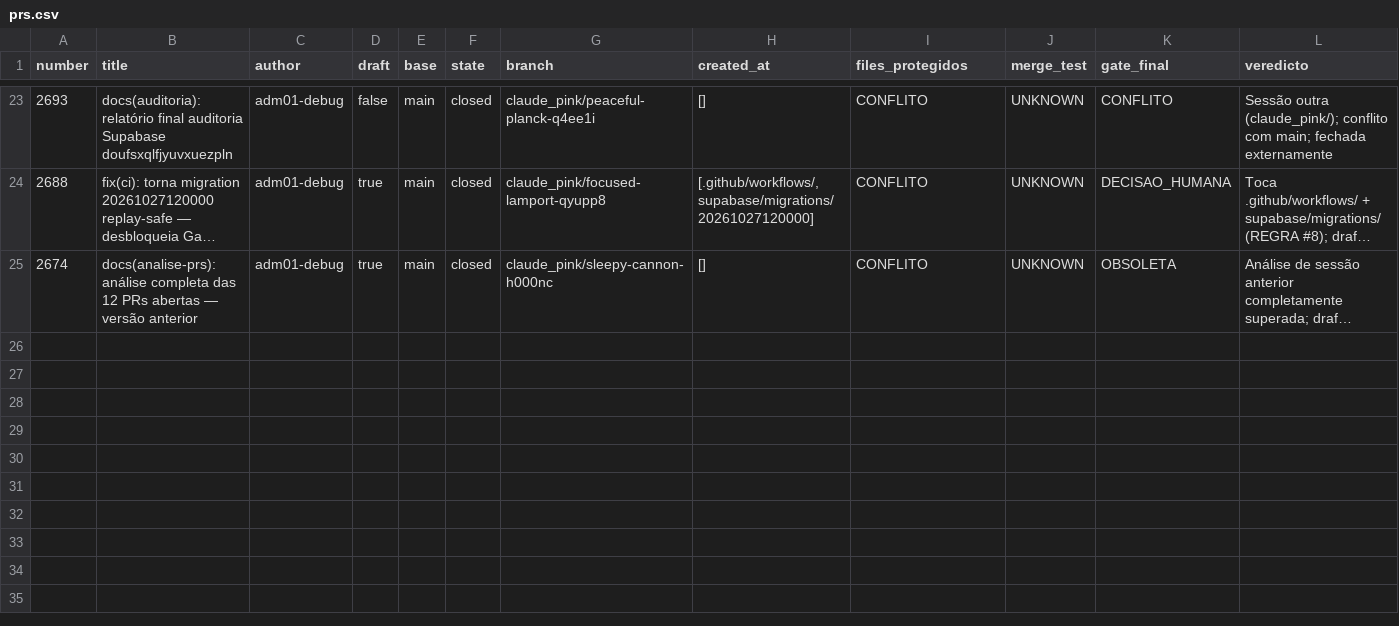
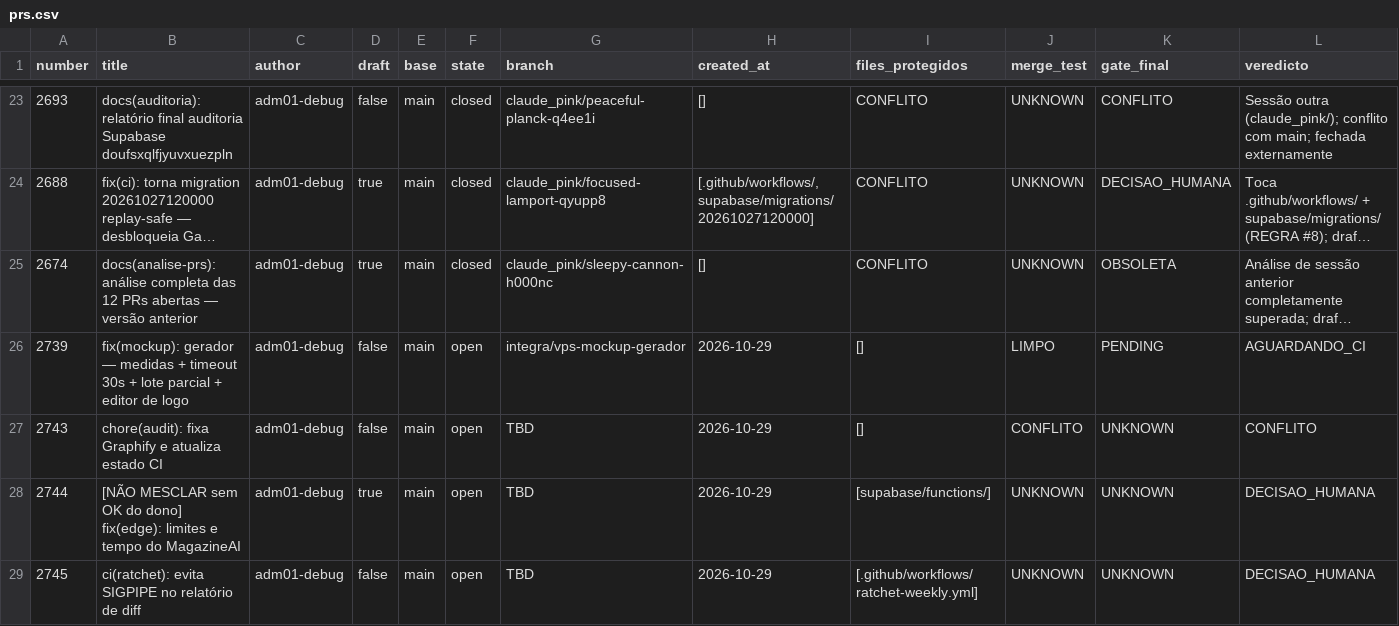
Before and after one commit to adm01-debug/Promo_Gifts_V4, a CSV file: analise-prs/prs.csv, drawn as a sheet; only a part is shown, gaps mark what is left out; long unchanged cells end in …; rows hold the shown columns only; the diff covers the shown part only; the diff names each change by its address in the sheet, - before the commit and + after, or states it on an @@ line.

```diff
--- a/analise-prs/prs.csv
+++ b/analise-prs/prs.csv
+row 26: 2739 | fix(mockup): gerador — medidas + timeout 30s + lote parcial + editor de logo | adm01-debug | false | main | open | integra/vps-mockup-gerador | 2026-10-29 | [] | LIMPO | PENDING | AGUARDANDO_CI
+row 27: 2743 | chore(audit): fixa Graphify e atualiza estado CI | adm01-debug | false | main | open | TBD | 2026-10-29 | [] | CONFLITO | UNKNOWN | CONFLITO
+row 28: 2744 | [NÃO MESCLAR sem OK do dono] fix(edge): limites e tempo do MagazineAI | adm01-debug | true | main | open | TBD | 2026-10-29 | [supabase/functions/] | UNKNOWN | UNKNOWN | DECISAO_HUMANA
+row 29: 2745 | ci(ratchet): evita SIGPIPE no relatório de diff | adm01-debug | false | main | open | TBD | 2026-10-29 | [.github/workflows/ratchet-weekly.yml] | UNKNOWN | UNKNOWN | DECISAO_HUMANA
```
Also changed, not shown: 5 added rows and 1 removed row elsewhere in this file, 2 other files.
